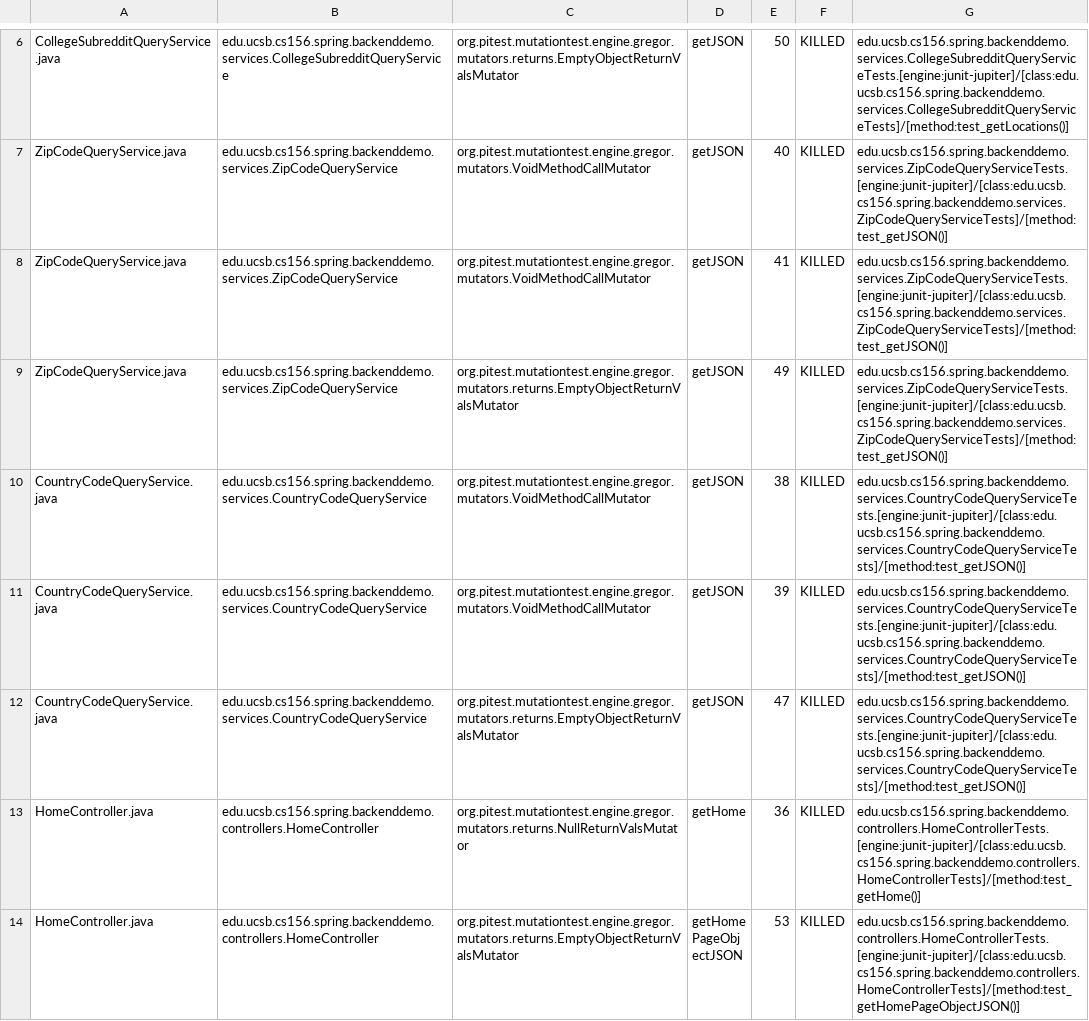
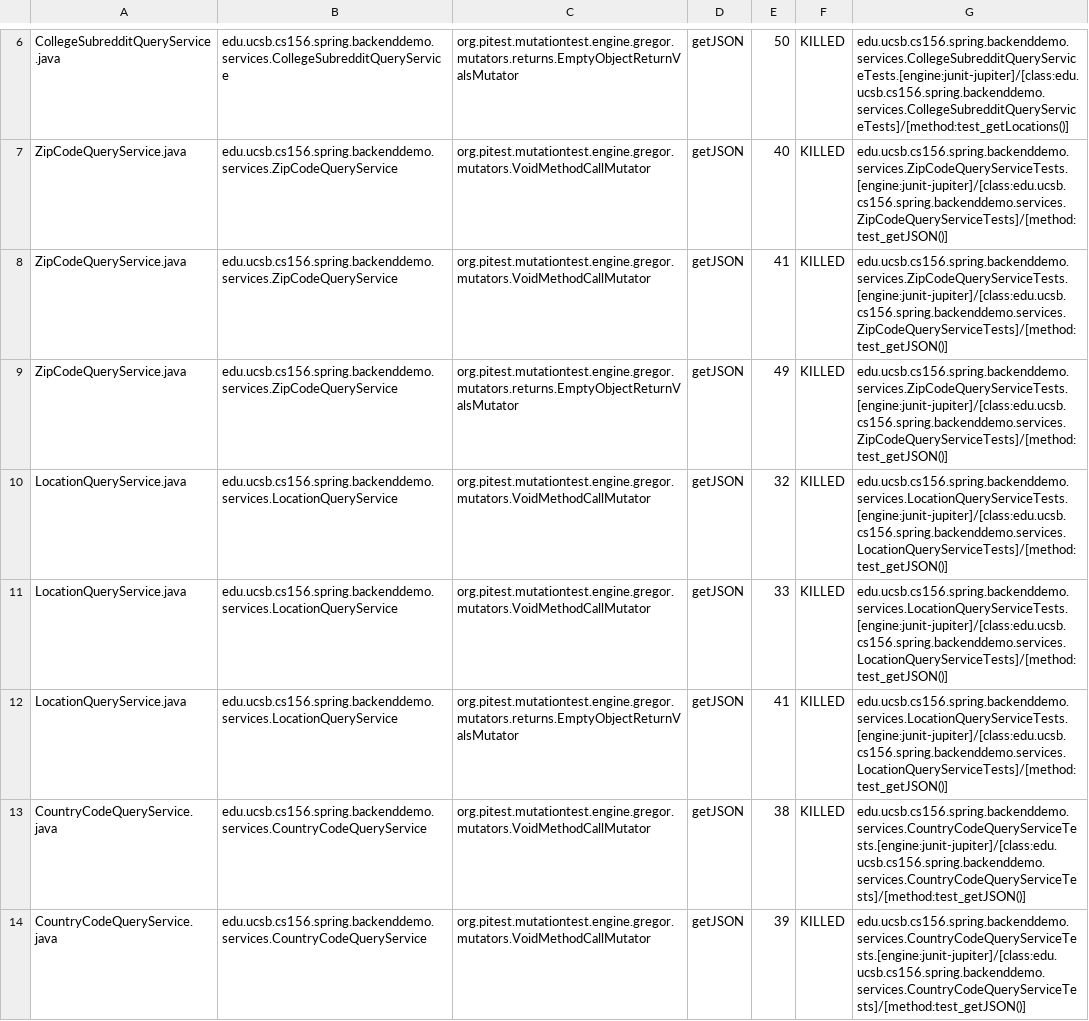
Before and after one commit to ucsb-cs156-w24/team01-w24-6pm-1, a CSV file: pitest/mutations.csv, drawn as a sheet; only a part is shown, gaps mark what is left out; the shorter side is filled out with more unchanged rows; the diff names each change by its address in the sheet, - before the commit and + after, or states it on an @@ line.

Commit message:
Deploying to gh-pages from @ ucsb-cs156-w24/team01-w24-6pm-1@0f6ad8bcc16a0bc2234f0f5056b44182c1ac3d1d 🚀

```diff
--- a/pitest/mutations.csv
+++ b/pitest/mutations.csv
+row 10: LocationQueryService.java | edu.ucsb.cs156.spring.backenddemo.services.LocationQueryService | org.pitest.mutationtest.engine.gregor.mutators.VoidMethodCallMutator | getJSON | 32 | KILLED | edu.ucsb.cs156.spring.backenddemo.services.LocationQueryServiceTests.[engine:junit-jupiter]/[class:edu.ucsb.cs156.spring.backenddemo.services.LocationQueryServiceTests]/[method:test_getJSON()]
+row 11: LocationQueryService.java | edu.ucsb.cs156.spring.backenddemo.services.LocationQueryService | org.pitest.mutationtest.engine.gregor.mutators.VoidMethodCallMutator | getJSON | 33 | KILLED | edu.ucsb.cs156.spring.backenddemo.services.LocationQueryServiceTests.[engine:junit-jupiter]/[class:edu.ucsb.cs156.spring.backenddemo.services.LocationQueryServiceTests]/[method:test_getJSON()]
+row 12: LocationQueryService.java | edu.ucsb.cs156.spring.backenddemo.services.LocationQueryService | org.pitest.mutationtest.engine.gregor.mutators.returns.EmptyObjectReturnValsMutator | getJSON | 41 | KILLED | edu.ucsb.cs156.spring.backenddemo.services.LocationQueryServiceTests.[engine:junit-jupiter]/[class:edu.ucsb.cs156.spring.backenddemo.services.LocationQueryServiceTests]/[method:test_getJSON()]
```
Also changed, not shown: 12 other files.
